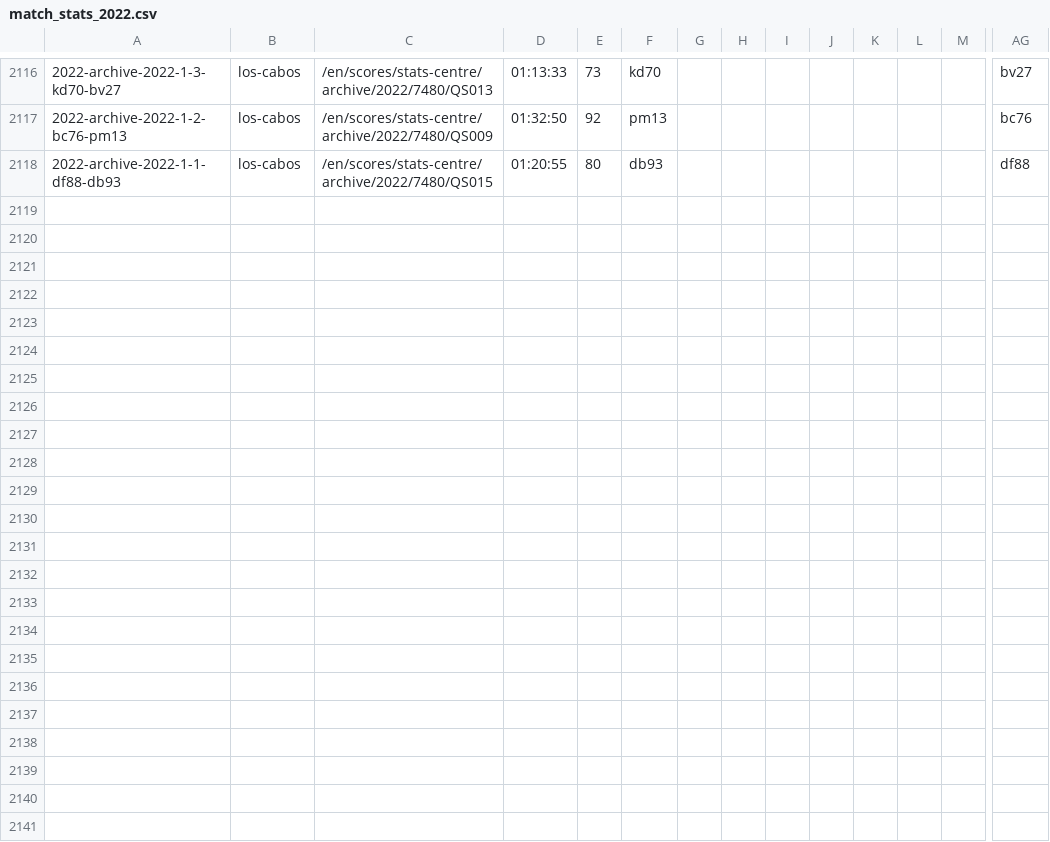
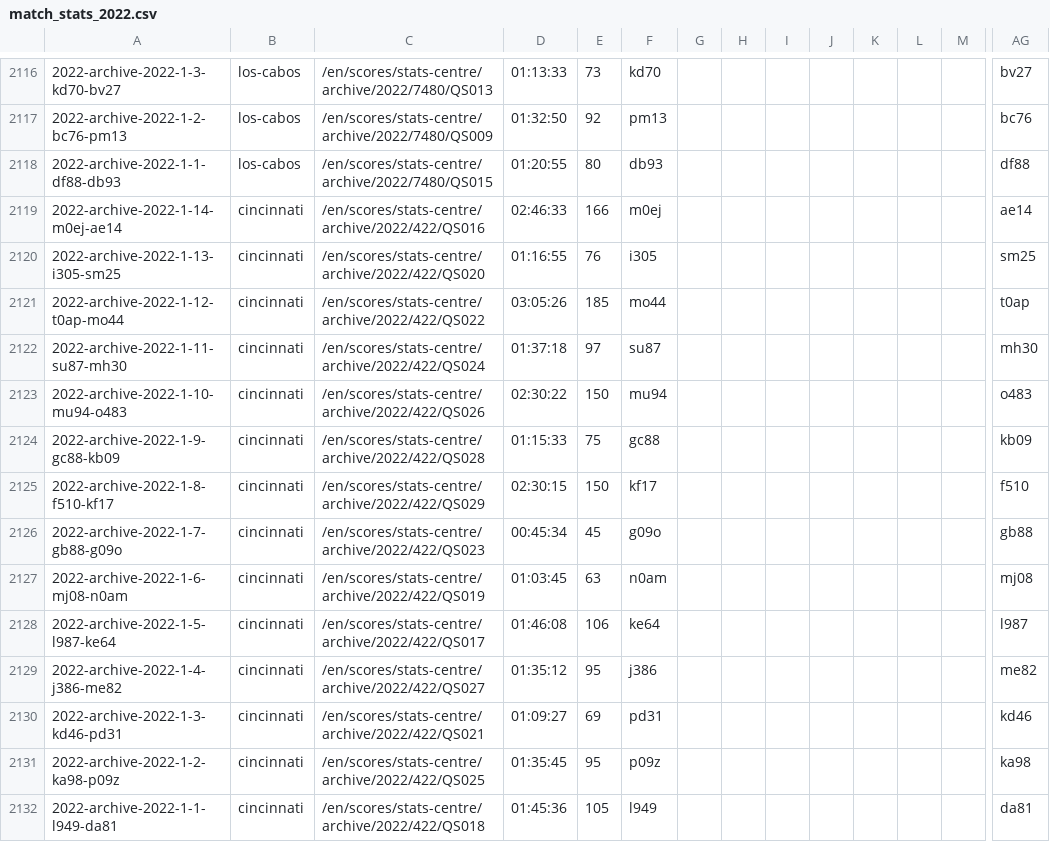
Before and after one commit to EmersonCosta0915/ATP-world-tour-tennis-data, a CSV file: csv/3_match_stats/match_stats_2022.csv, drawn as a sheet; only a part is shown, gaps mark what is left out; rows hold the shown columns only; the diff names each change by its address in the sheet, - before the commit and + after, or states it on an @@ line.

Commit message:
update match scores

```diff
--- a/csv/3_match_stats/match_stats_2022.csv
+++ b/csv/3_match_stats/match_stats_2022.csv
+row 2119: 2022-archive-2022-1-14-m0ej-ae14 | cincinnati | /en/scores/stats-centre/archive/2022/422/QS016 | 02:46:33 | 166 | m0ej |  |  |  |  |  |  |  | ae14
+row 2120: 2022-archive-2022-1-13-i305-sm25 | cincinnati | /en/scores/stats-centre/archive/2022/422/QS020 | 01:16:55 | 76 | i305 |  |  |  |  |  |  |  | sm25
+row 2121: 2022-archive-2022-1-12-t0ap-mo44 | cincinnati | /en/scores/stats-centre/archive/2022/422/QS022 | 03:05:26 | 185 | mo44 |  |  |  |  |  |  |  | t0ap
+row 2122: 2022-archive-2022-1-11-su87-mh30 | cincinnati | /en/scores/stats-centre/archive/2022/422/QS024 | 01:37:18 | 97 | su87 |  |  |  |  |  |  |  | mh30
+row 2123: 2022-archive-2022-1-10-mu94-o483 | cincinnati | /en/scores/stats-centre/archive/2022/422/QS026 | 02:30:22 | 150 | mu94 |  |  |  |  |  |  |  | o483
+row 2124: 2022-archive-2022-1-9-gc88-kb09 | cincinnati | /en/scores/stats-centre/archive/2022/422/QS028 | 01:15:33 | 75 | gc88 |  |  |  |  |  |  |  | kb09
+row 2125: 2022-archive-2022-1-8-f510-kf17 | cincinnati | /en/scores/stats-centre/archive/2022/422/QS029 | 02:30:15 | 150 | kf17 |  |  |  |  |  |  |  | f510
+row 2126: 2022-archive-2022-1-7-gb88-g09o | cincinnati | /en/scores/stats-centre/archive/2022/422/QS023 | 00:45:34 | 45 | g09o |  |  |  |  |  |  |  | gb88
+row 2127: 2022-archive-2022-1-6-mj08-n0am | cincinnati | /en/scores/stats-centre/archive/2022/422/QS019 | 01:03:45 | 63 | n0am |  |  |  |  |  |  |  | mj08
+row 2128: 2022-archive-2022-1-5-l987-ke64 | cincinnati | /en/scores/stats-centre/archive/2022/422/QS017 | 01:46:08 | 106 | ke64 |  |  |  |  |  |  |  | l987
+row 2129: 2022-archive-2022-1-4-j386-me82 | cincinnati | /en/scores/stats-centre/archive/2022/422/QS027 | 01:35:12 | 95 | j386 |  |  |  |  |  |  |  | me82
+row 2130: 2022-archive-2022-1-3-kd46-pd31 | cincinnati | /en/scores/stats-centre/archive/2022/422/QS021 | 01:09:27 | 69 | pd31 |  |  |  |  |  |  |  | kd46
+row 2131: 2022-archive-2022-1-2-ka98-p09z | cincinnati | /en/scores/stats-centre/archive/2022/422/QS025 | 01:35:45 | 95 | p09z |  |  |  |  |  |  |  | ka98
+row 2132: 2022-archive-2022-1-1-l949-da81 | cincinnati | /en/scores/stats-centre/archive/2022/422/QS018 | 01:45:36 | 105 | l949 |  |  |  |  |  |  |  | da81
```
